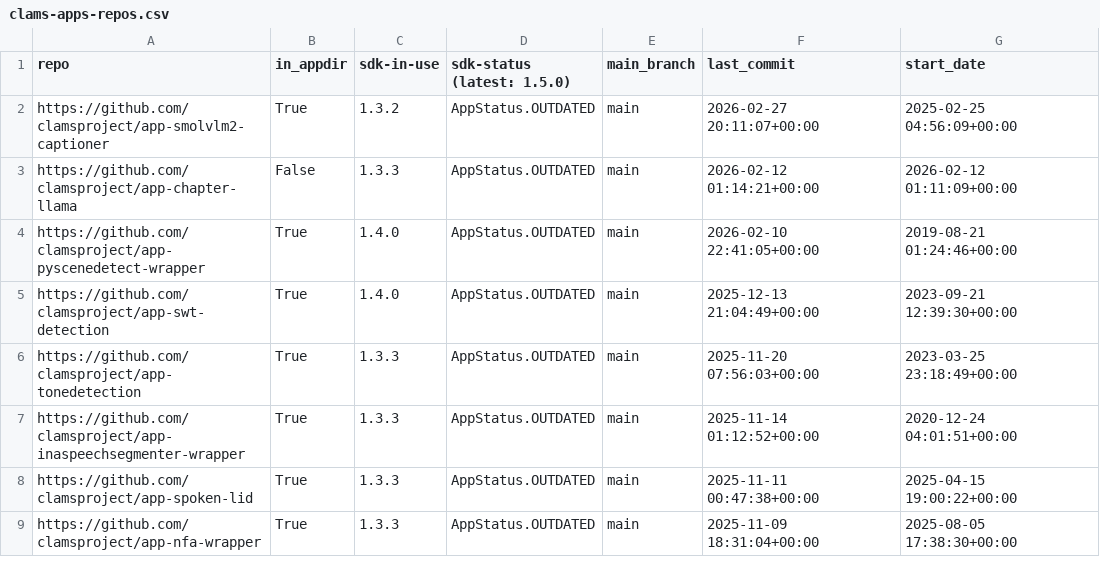
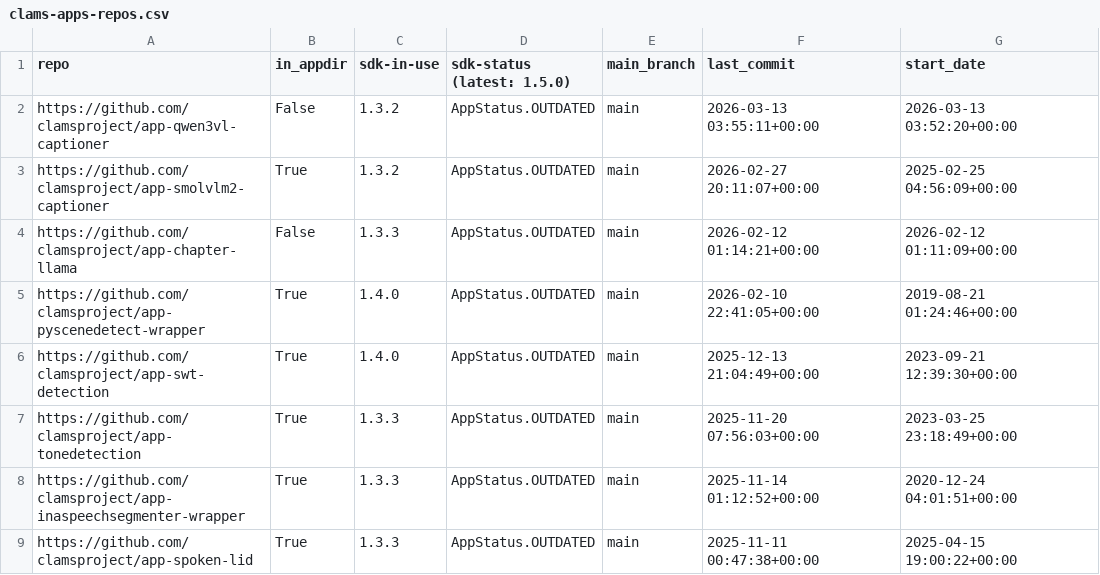
Before and after one commit to clamsproject/apps, a CSV file: clams-apps-repos.csv, drawn as a sheet; only a part is shown; the shorter side is filled out with more unchanged rows.

Commit message:
updating app development dashboard file

```diff
--- a/clams-apps-repos.csv
+++ b/clams-apps-repos.csv
@@ -1,2 +1,3 @@
 repo,in_appdir,sdk-in-use,sdk-status (latest: 1.5.0),main_branch,last_commit,start_date
+https://github.com/clamsproject/app-qwen3vl-captioner,False,1.3.2,AppStatus.OUTDATED,main,2026-03-13 03:55:11+00:00,2026-03-13 03:52:20+00:00
 https://github.com/clamsproject/app-smolvlm2-captioner,True,1.3.2,AppStatus.OUTDATED,main,2026-02-27 20:11:07+00:00,2025-02-25 04:56:09+00:00
```
